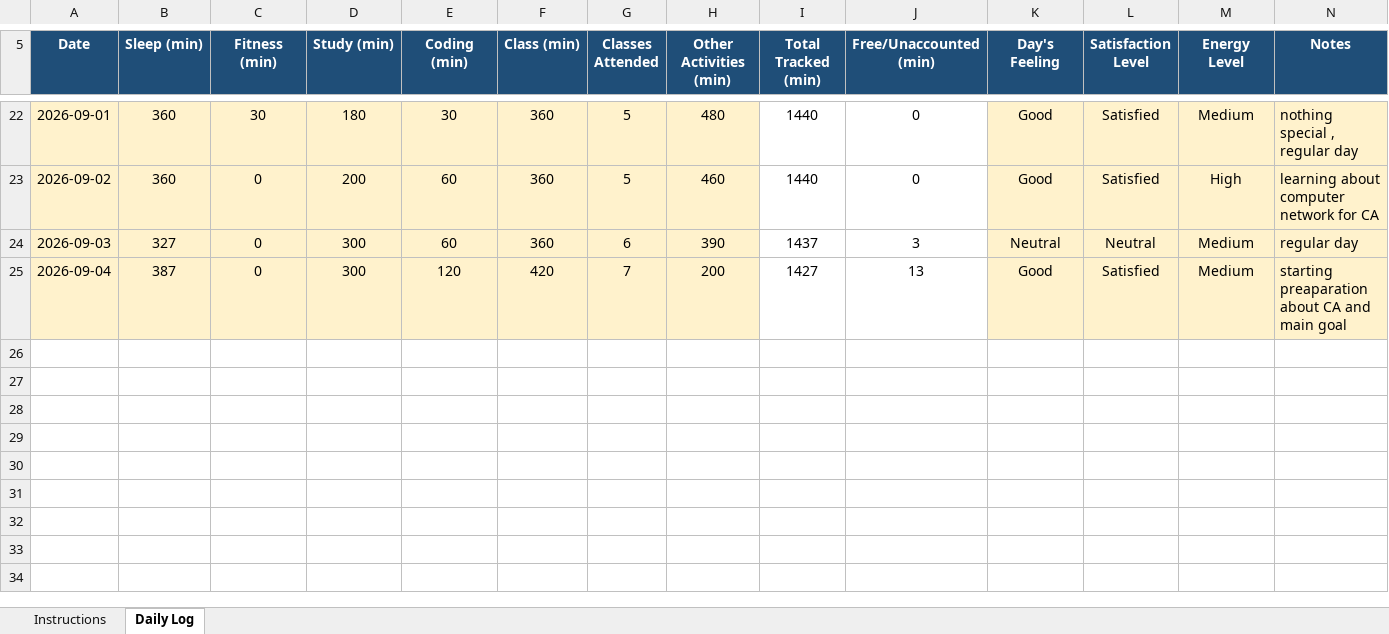
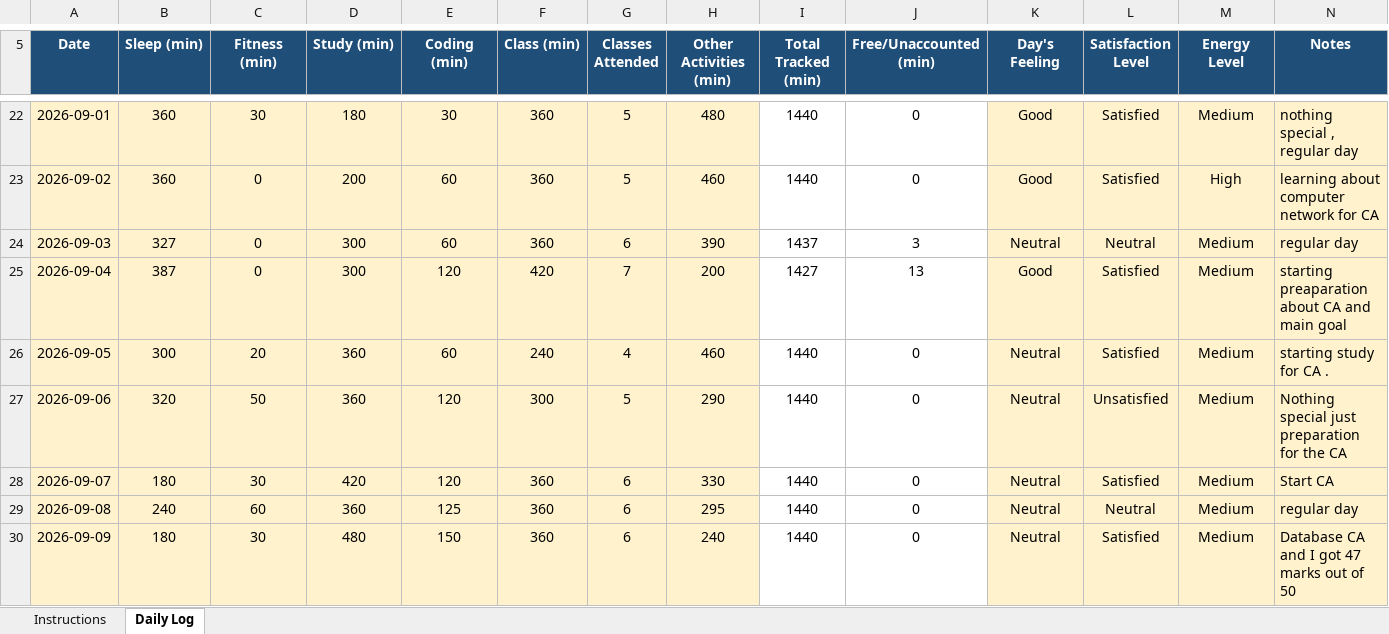
Before and after one commit to mrvithubunge01/CAP776, an Excel workbook: 12620583.xlsx, sheet Daily Log, drawn as a sheet; only a part is shown, gaps mark what is left out; values as stored, in another font and other column widths than the file's, no borders; conditional formats not drawn; the diff names each change by its address in the sheet, - before the commit and + after, or states it on an @@ line.

Commit message:
Day 24

```diff
--- a/12620583.xlsx (sheet Daily Log)
+++ b/12620583.xlsx (sheet Daily Log)
+row 26: 2026-09-05 | 300 | 20 | 360 | 60 | 240 | 4 | 460 | 1440 | 0 | Neutral | Satisfied | Medium | starting study for CA .
+row 27: 2026-09-06 | 320 | 50 | 360 | 120 | 300 | 5 | 290 | 1440 | 0 | Neutral | Unsatisfied | Medium | Nothing special just preparation for the CA
+row 28: 2026-09-07 | 180 | 30 | 420 | 120 | 360 | 6 | 330 | 1440 | 0 | Neutral | Satisfied | Medium | Start CA
+row 29: 2026-09-08 | 240 | 60 | 360 | 125 | 360 | 6 | 295 | 1440 | 0 | Neutral | Neutral | Medium | regular day
+row 30: 2026-09-09 | 180 | 30 | 480 | 150 | 360 | 6 | 240 | 1440 | 0 | Neutral | Satisfied | Medium | Database CA and I got 47 marks out of 50
```
